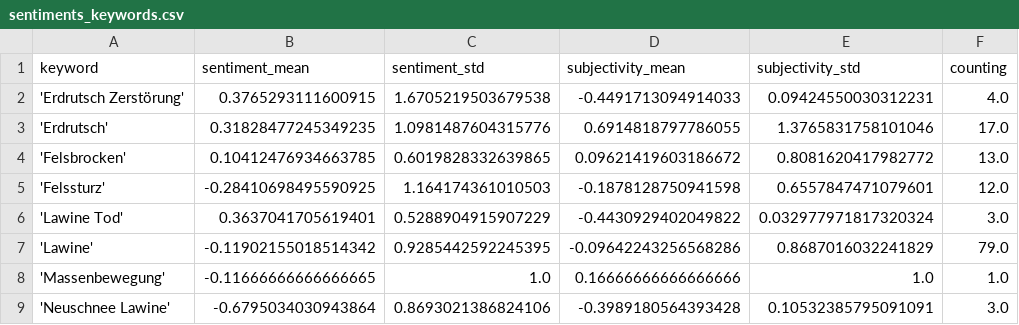
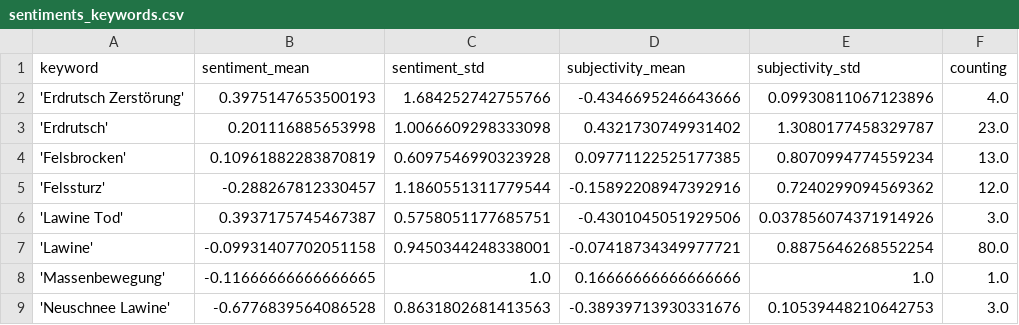
Before and after one commit to tapio-22-Digitale-Methoden-News/MassIsComing, a CSV file: csv/sentiments_keywords.csv, drawn as a sheet; only a part is shown; the diff covers the shown part only.

```diff
--- a/csv/sentiments_keywords.csv
+++ b/csv/sentiments_keywords.csv
@@ -1,9 +1,9 @@
 keyword,sentiment_mean,sentiment_std,subjectivity_mean,subjectivity_std,counting
-'Erdrutsch Zerstörung',0.3765293111600915,1.6705219503679538,-0.4491713094914033,0.09424550030312231,4.0
-'Erdrutsch',0.31828477245349235,1.0981487604315776,0.6914818797786055,1.3765831758101046,17.0
-'Felsbrocken',0.10412476934663785,0.6019828332639865,0.09621419603186672,0.8081620417982772,13.0
-'Felssturz',-0.28410698495590925,1.164174361010503,-0.1878128750941598,0.6557847471079601,12.0
-'Lawine Tod',0.3637041705619401,0.5288904915907229,-0.4430929402049822,0.032977971817320324,3.0
-'Lawine',-0.11902155018514342,0.9285442592245395,-0.09642243256568286,0.8687016032241829,79.0
+'Erdrutsch Zerstörung',0.3975147653500193,1.684252742755766,-0.4346695246643666,0.09930811067123896,4.0
+'Erdrutsch',0.201116885653998,1.0066609298333098,0.4321730749931402,1.3080177458329787,23.0
+'Felsbrocken',0.10961882283870819,0.6097546990323928,0.09771122525177385,0.8070994774559234,13.0
+'Felssturz',-0.288267812330457,1.1860551311779544,-0.15892208947392916,0.7240299094569362,12.0
+'Lawine Tod',0.3937175745467387,0.5758051177685751,-0.4301045051929506,0.037856074371914926,3.0
+'Lawine',-0.09931407702051158,0.9450344248338001,-0.07418734349977721,0.8875646268552254,80.0
 'Massenbewegung',-0.11666666666666665,1.0,0.16666666666666666,1.0,1.0
-'Neuschnee Lawine',-0.6795034030943864,0.8693021386824106,-0.3989180564393428,0.10532385795091091,3.0
+'Neuschnee Lawine',-0.6776839564086528,0.8631802681413563,-0.38939713930331676,0.10539448210642753,3.0
```
Also changed, not shown: 16 edited cells elsewhere in this file, csv/sentiments_days.csv, csv/sentiments_domains.csv, 7 other files.
